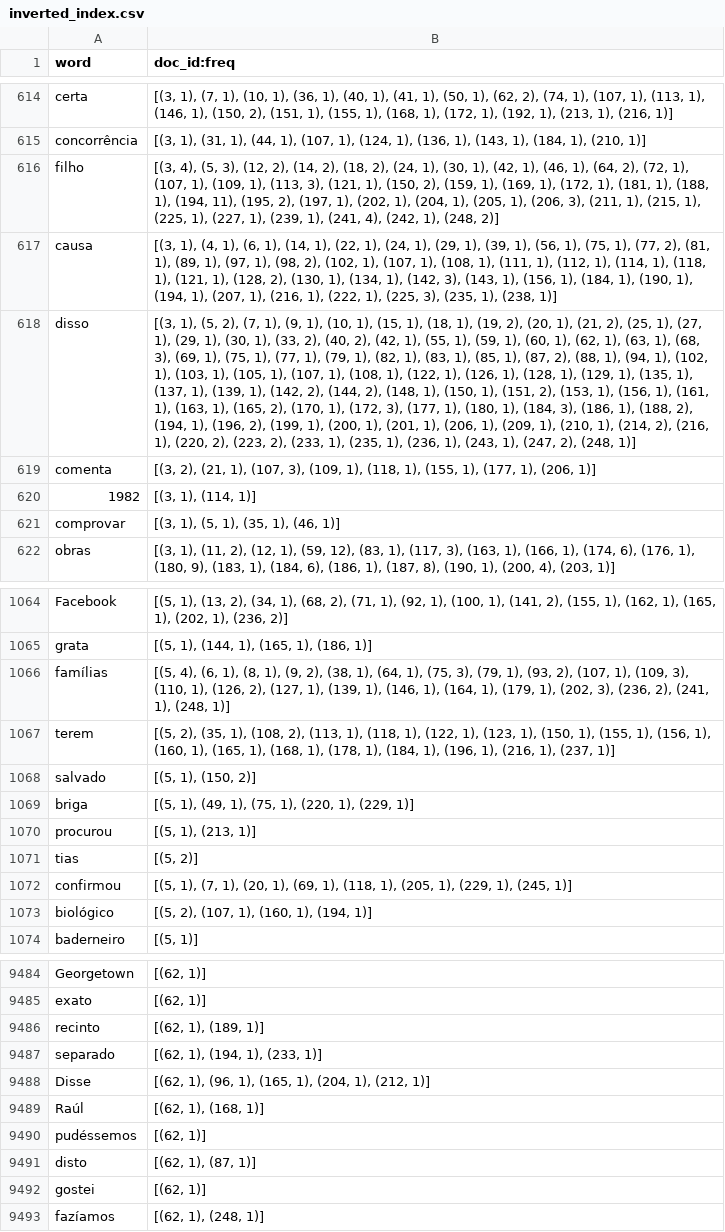
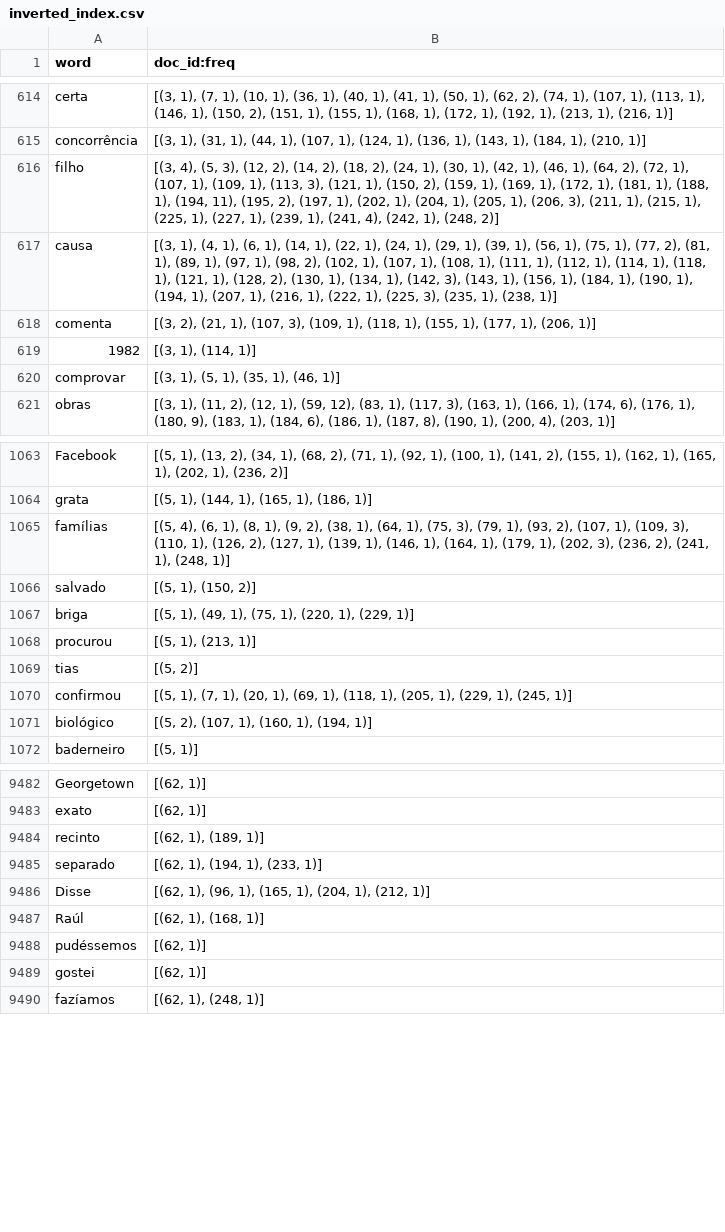
Before and after one commit to Benardi/bochica, a CSV file: output/inverted_index.csv, drawn as a sheet; only a part is shown, gaps mark what is left out; the diff names each change by its address in the sheet, - before the commit and + after, or states it on an @@ line.

```diff
--- a/output/inverted_index.csv
+++ b/output/inverted_index.csv
-row 618: disso | [(3, 1), (5, 2), (7, 1), (9, 1), (10, 1), (15, 1), (18, 1), (19, 2), (20, 1), (21, 2), (25, 1), (27, 1), (29, 1), (30, 1), (33, 2), (40, 2), (42, 1), (55, 1), (59, 1), (60, 1), (62, 1), (63, 1), (68, 3), (69, 1), (75, 1), (77, 1), (79, 1), (82, 1), (83, 1), (85, 1), (87, 2), (88, 1), (94, 1), (102, 1), (103, 1), (105, 1), (107, 1), (108, 1), (122, 1), (126, 1), (128, 1), (129, 1), (135, 1), (137, 1), (139, 1), (142, 2), (144, 2), (148, 1), (150, 1), (151, 2), (153, 1), (156, 1), (161, 1), (163, 1), (165, 2), (170, 1), (172, 3), (177, 1), (180, 1), (184, 3), (186, 1), (188, 2), (194, 1), (196, 2), (199, 1), (200, 1), (201, 1), (206, 1), (209, 1), (210, 1), (214, 2), (216, 1), (220, 2), (223, 2), (233, 1), (235, 1), (236, 1), (243, 1), (247, 2), (248, 1)]
-row 1067: terem | [(5, 2), (35, 1), (108, 2), (113, 1), (118, 1), (122, 1), (123, 1), (150, 1), (155, 1), (156, 1), (160, 1), (165, 1), (168, 1), (178, 1), (184, 1), (196, 1), (216, 1), (237, 1)]
-row 9491: disto | [(62, 1), (87, 1)]
```
Also changed, not shown: 4 other files.
